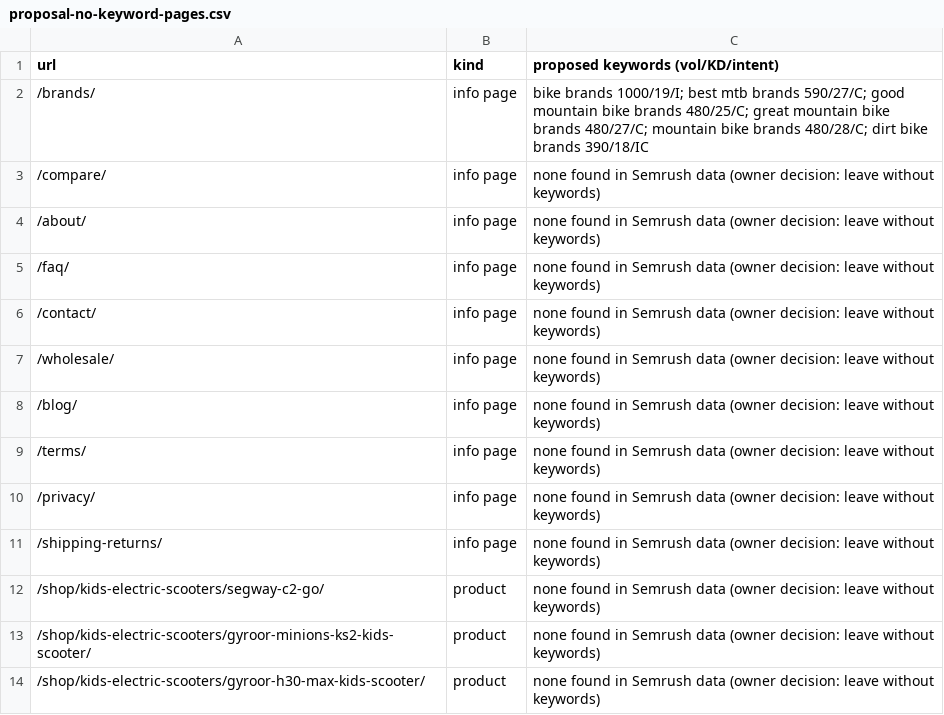
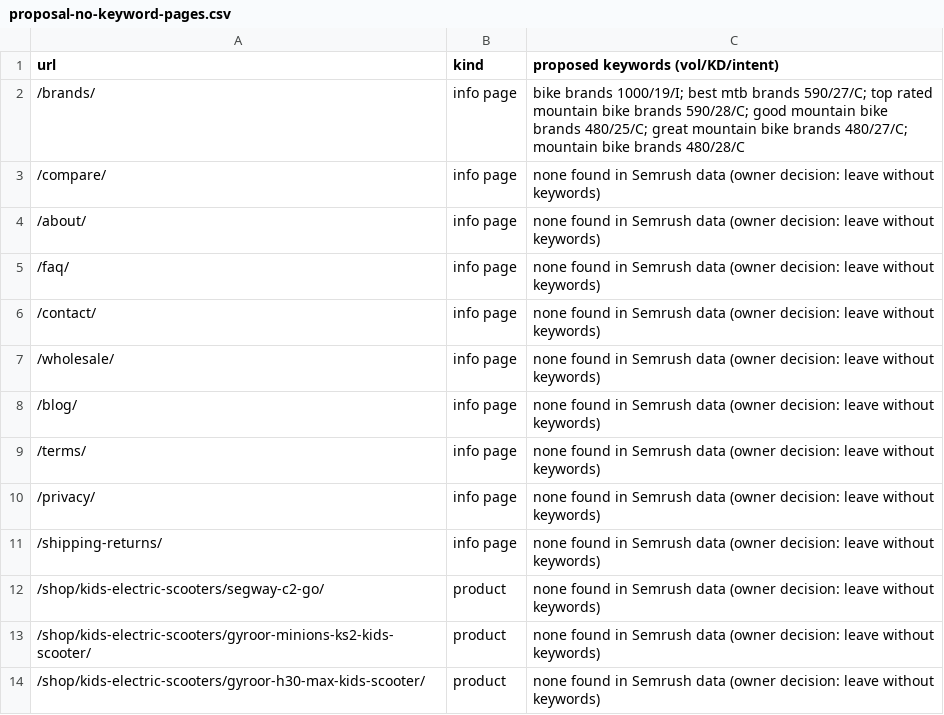
Before and after one commit to acecarts01/Torque-E---Bikes, a CSV file: docs/phase-c/proposal-no-keyword-pages.csv, drawn as a sheet.

```diff
--- a/docs/phase-c/proposal-no-keyword-pages.csv
+++ b/docs/phase-c/proposal-no-keyword-pages.csv
@@ -1,3 +1,3 @@
 url,kind,proposed keywords (vol/KD/intent)
-/brands/,info page,bike brands 1000/19/I; best mtb brands 590/27/C; good mountain bike brands 480/25/C; great mountain bike brands 480/27/C; mountain bike brands 480/28/C; dirt bike brands 390/18/IC
+/brands/,info page,bike brands 1000/19/I; best mtb brands 590/27/C; top rated mountain bike brands 590/28/C; good mountain bike brands 480/25/C; great mountain bike brands 480/27/C; mountain bike brands 480/28/C
 /compare/,info page,none found in Semrush data (owner decision: leave without keywords)
```
Also changed, not shown: docs/phase-c/proposal-other-pages.csv, 4 other files.
